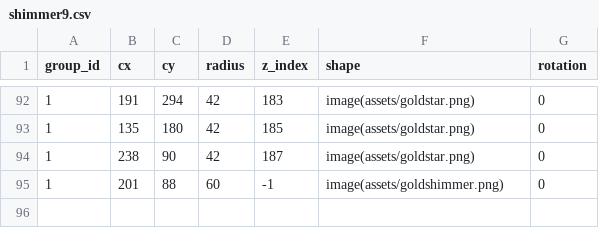
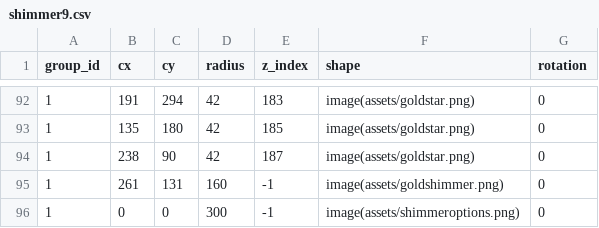
Before and after one commit to matthematician/KeyWe-Studio, a CSV file: assets/designs/shimmer9.csv, drawn as a sheet; only a part is shown, gaps mark what is left out.

Commit message:
Right-sized the shimmer wall & added text guidance

```diff
--- a/assets/designs/shimmer9.csv
+++ b/assets/designs/shimmer9.csv
@@ -94,2 +94,3 @@ group_id,cx,cy,radius,z_index,shape,rotation
 1,238,90,42,187,image(assets/goldstar.png),0
-1,201,88,60,-1,image(assets/goldshimmer.png),0
+1,261,131,160,-1,image(assets/goldshimmer.png),0
+1,0,0,300,-1,image(assets/shimmeroptions.png),0
```
